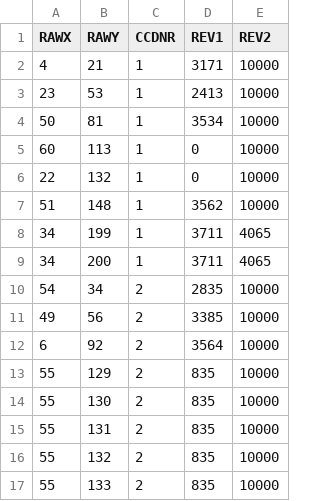
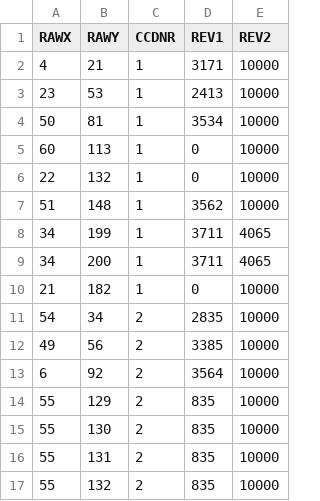
Before and after one commit to nx1/EXOD2, a CSV file: data/util/hotpix_PN.csv, drawn as a sheet; only a part is shown; the shorter side is filled out with more unchanged rows; the diff names each change by its address in the sheet, - before the commit and + after, or states it on an @@ line.

Commit message:
added the RAWX=21, RAWY=182, CCD=1 PN hotpixel to the list of hotpixels, this one was causing false alerts in obsid 0783880201 and 0761070101

```diff
--- a/data/util/hotpix_PN.csv
+++ b/data/util/hotpix_PN.csv
+row 10: 21 | 182 | 1 | 0 | 10000
```
